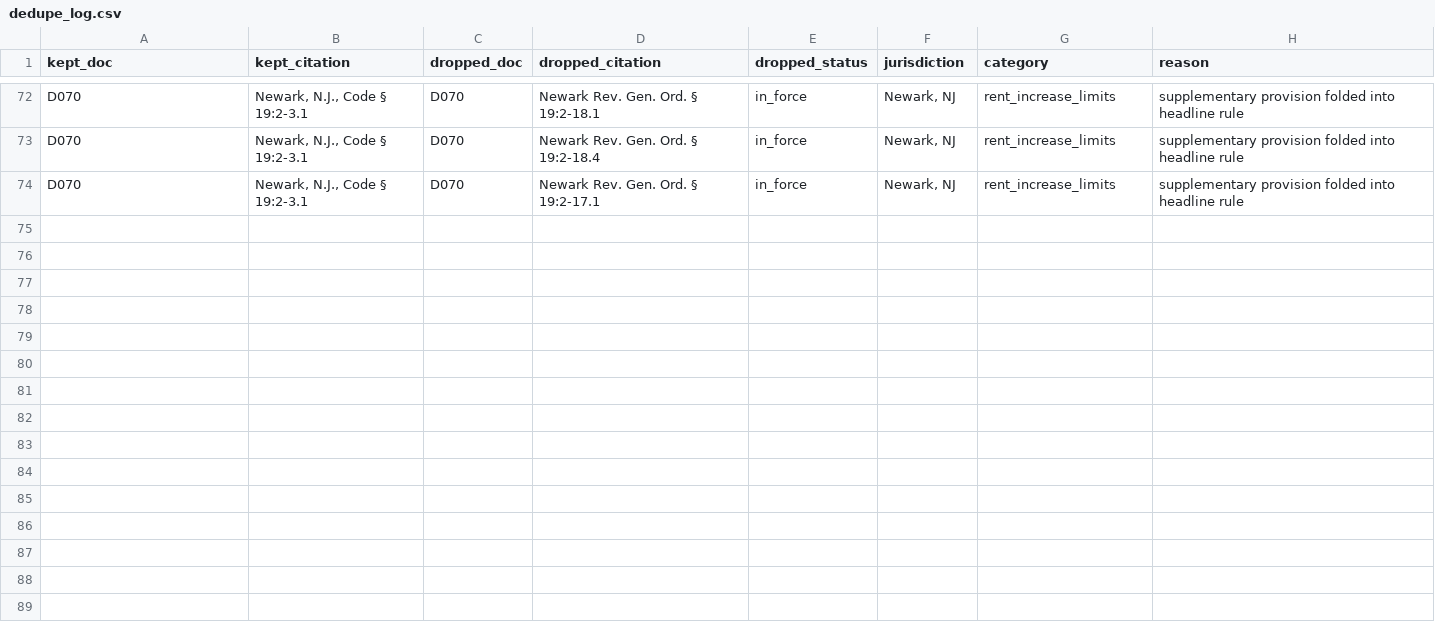
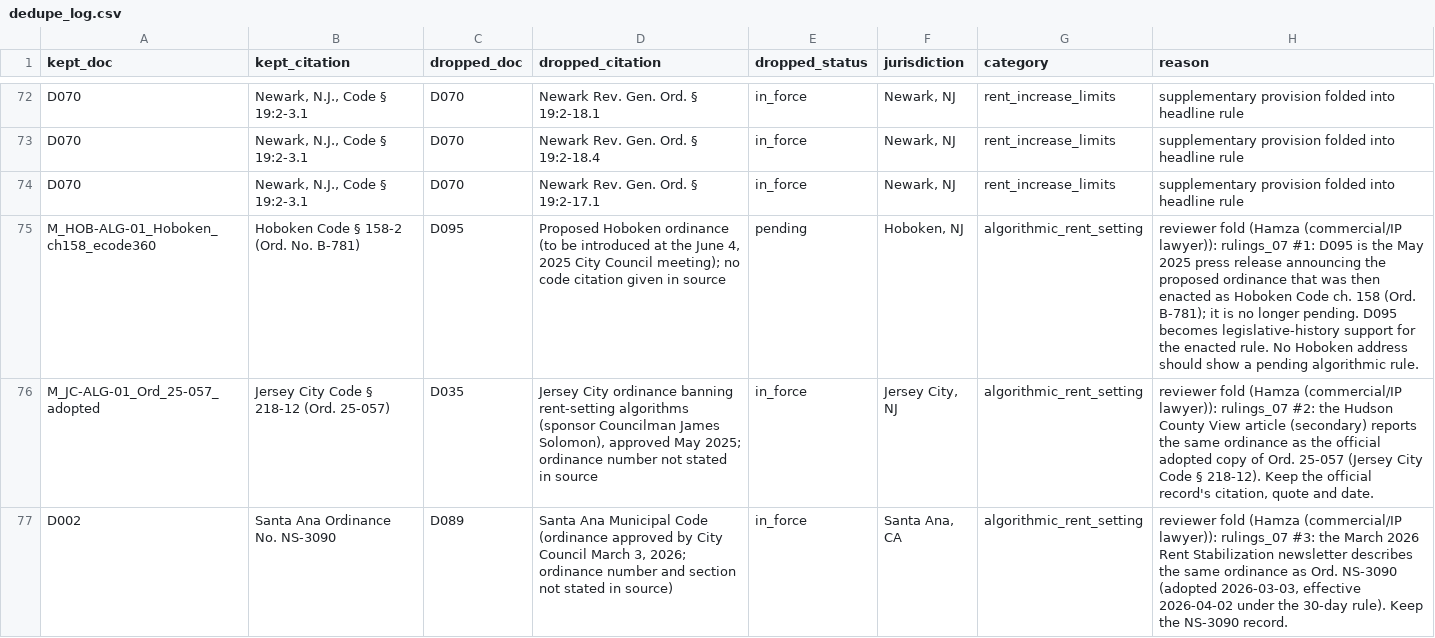
Before and after one commit to Hamzaslam1996/statute-street, a CSV file: out/dedupe_log.csv, drawn as a sheet; only a part is shown, gaps mark what is left out.

```diff
--- a/out/dedupe_log.csv
+++ b/out/dedupe_log.csv
@@ -74 +74,4 @@ D070,"Newark, N.J., Code § 19:2-3.1",D070,Newark Rev. Gen. Ord. § 19:2-18.4,in
 D070,"Newark, N.J., Code § 19:2-3.1",D070,Newark Rev. Gen. Ord. § 19:2-17.1,in_force,"Newark, NJ",rent_increase_limits,supplementary provision folded into headline rule
+M_HOB-ALG-01_Hoboken_ch158_ecode360,Hoboken Code § 158-2 (Ord. No. B-781),D095,"Proposed Hoboken ordinance (to be introduced at the June 4, 2025 City Council meeting); no code citation given in source",pending,"Hoboken, NJ",algorithmic_rent_setting,reviewer fold (Hamza (commercial/IP lawyer)): rulings_07 #1: D095 is the May 2025 press release announcing the proposed ordinance that was then enacted as Hoboken Code ch. 158 (Ord. B-781); it is no longer pending. D095 becomes legislative-history support for the enacted rule. No Hoboken address should show a pending algorithmic rule.
+M_JC-ALG-01_Ord_25-057_adopted,Jersey City Code § 218-12 (Ord. 25-057),D035,"Jersey City ordinance banning rent-setting algorithms (sponsor Councilman James Solomon), approved May 2025; ordinance number not stated in source",in_force,"Jersey City, NJ",algorithmic_rent_setting,"reviewer fold (Hamza (commercial/IP lawyer)): rulings_07 #2: the Hudson County View article (secondary) reports the same ordinance as the official adopted copy of Ord. 25-057 (Jersey City Code § 218-12). Keep the official record's citation, quote and date."
+D002,Santa Ana Ordinance No. NS-3090,D089,"Santa Ana Municipal Code (ordinance approved by City Council March 3, 2026; ordinance number and section not stated in source)",in_force,"Santa Ana, CA",algorithmic_rent_setting,"reviewer fold (Hamza (commercial/IP lawyer)): rulings_07 #3: the March 2026 Rent Stabilization newsletter describes the same ordinance as Ord. NS-3090 (adopted 2026-03-03, effective 2026-04-02 under the 30-day rule). Keep the NS-3090 record."
```
Also changed, not shown: out/date_resolve_log.csv, 24 other files.
